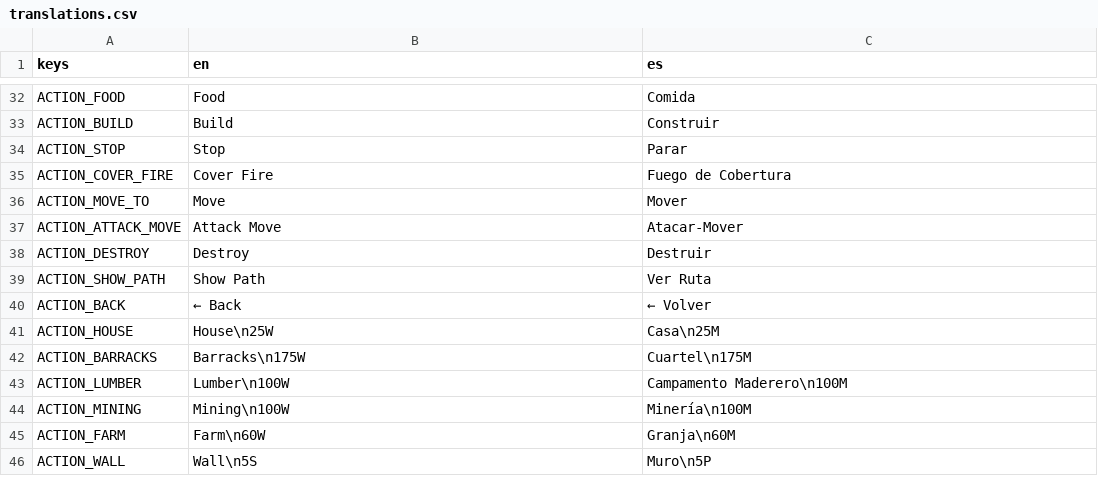
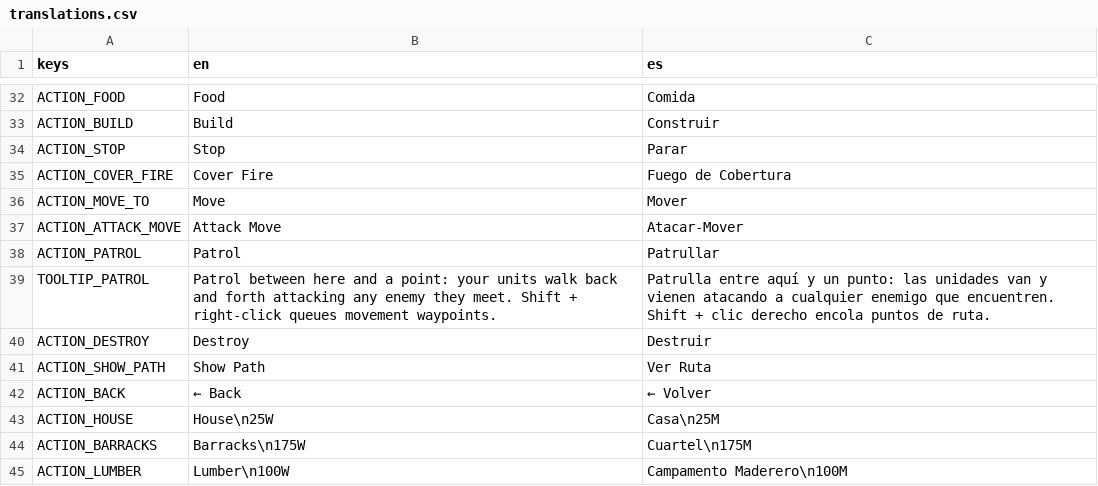
Before and after one commit to enrimr/rts-game-godot, a CSV file: project/assets/translations/translations.csv, drawn as a sheet; only a part is shown, gaps mark what is left out; the shorter side is filled out with more unchanged rows.

```diff
--- a/project/assets/translations/translations.csv
+++ b/project/assets/translations/translations.csv
@@ -37,2 +37,4 @@ ACTION_MOVE_TO,Move,Mover
 ACTION_ATTACK_MOVE,Attack Move,Atacar-Mover
+ACTION_PATROL,Patrol,Patrullar
+TOOLTIP_PATROL,Patrol between here and a point: your units walk back and forth attacking any enemy they meet. Shift + right-click queues movement waypoints.,Patrulla entre aquí y un punto: las unidades van y vienen atacando a cualquier enemigo que encuentren. Shift + clic derecho encola puntos de ruta.
 ACTION_DESTROY,Destroy,Destruir
```
Also changed, not shown: 7 other files.
